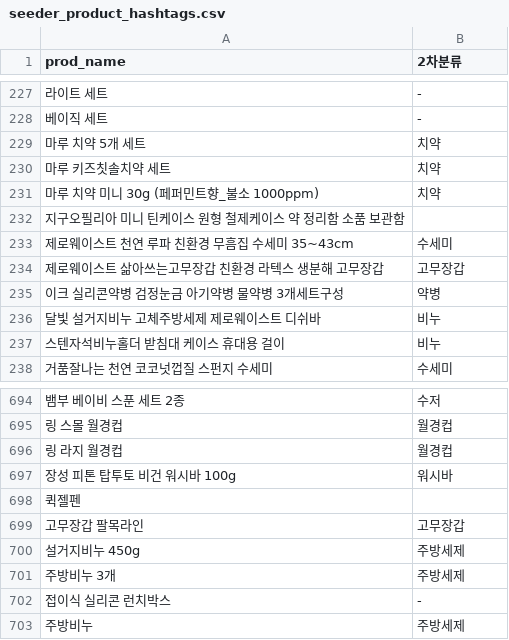
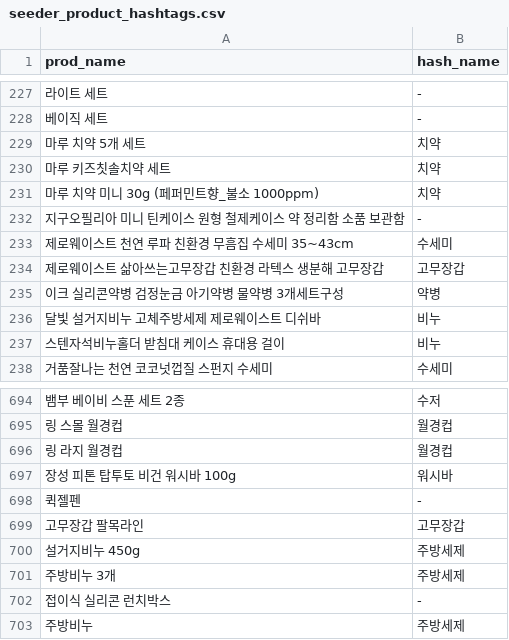
Before and after one commit to SeSAC-5H/backend, a CSV file: web/apps/batches/management/commands/seeder_product_hashtags.csv, drawn as a sheet; only a part is shown, gaps mark what is left out; the diff names each change by its address in the sheet, - before the commit and + after, or states it on an @@ line.

Commit message:
feat: #14 [Batch: product-hashtag] product_hashtag 상품 등록을 위한 배치파일 작성

```diff
--- a/web/apps/batches/management/commands/seeder_product_hashtags.csv
+++ b/web/apps/batches/management/commands/seeder_product_hashtags.csv
-B1: 2차분류
+B1: hash_name
-B232 (hash_name): (empty)
+B232 (hash_name): -
-B698 (hash_name): (empty)
+B698 (hash_name): -
```
Also changed, not shown: 2 other files.
